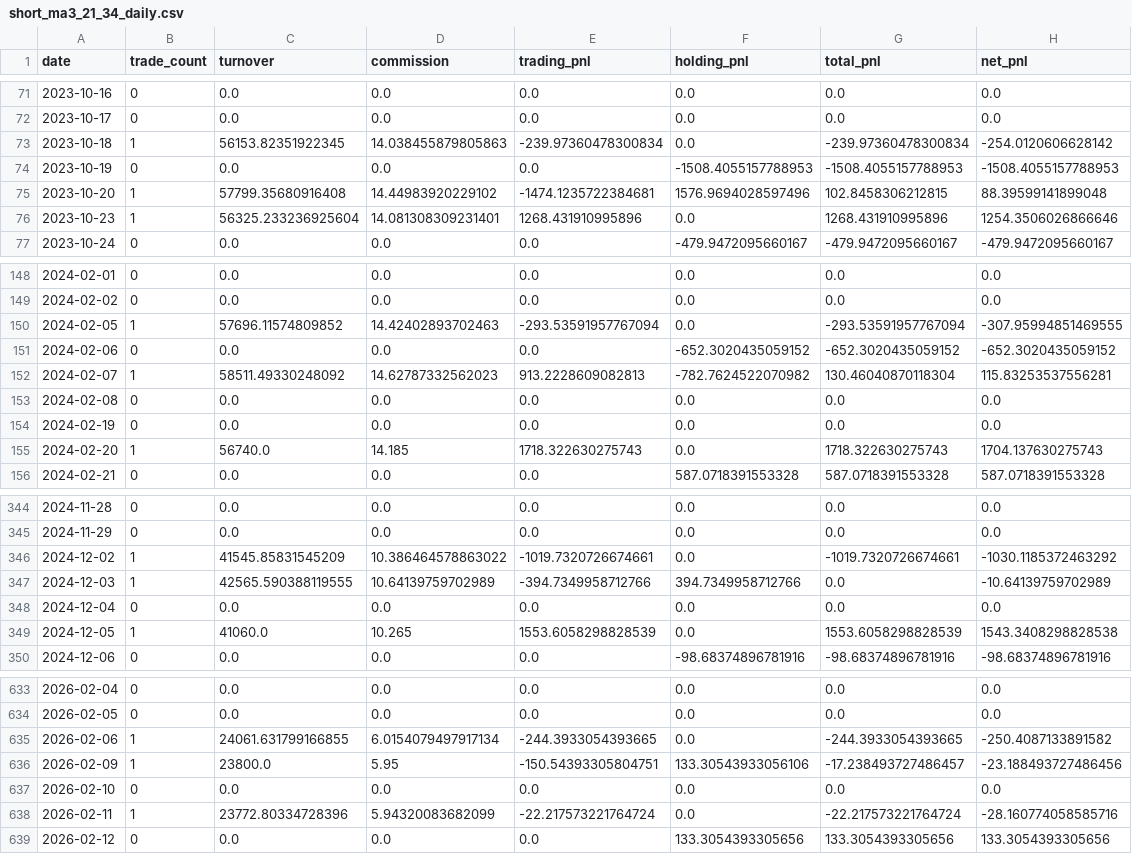
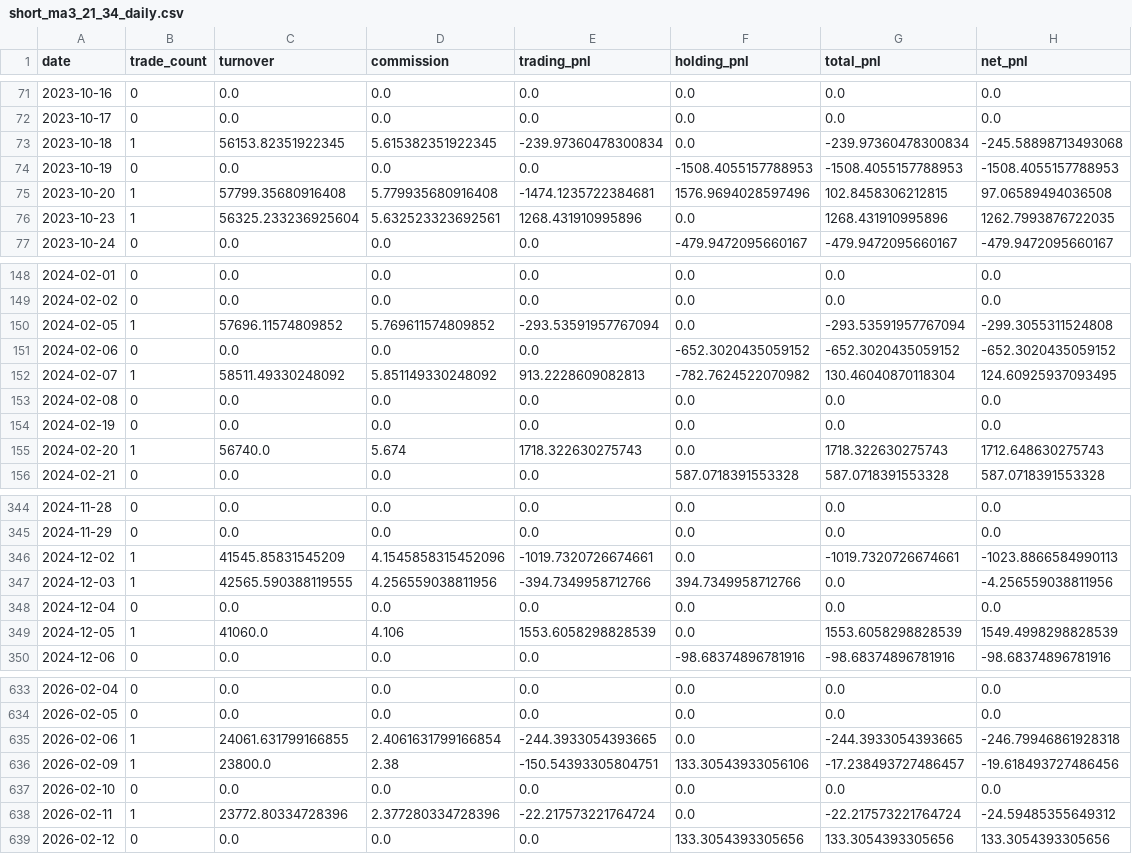
Before and after one commit to fangchao117/LMS, a CSV file: fg_short/artifacts/short_ma3_21_34_daily.csv, drawn as a sheet; only a part is shown, gaps mark what is left out; the diff covers the shown part only.

```diff
--- a/fg_short/artifacts/short_ma3_21_34_daily.csv
+++ b/fg_short/artifacts/short_ma3_21_34_daily.csv
@@ -72,6 +72,6 @@ date,trade_count,turnover,commission,trading_pnl,holding_pnl,total_pnl,net_pnl
 2023-10-17,0,0.0,0.0,0.0,0.0,0.0,0.0
-2023-10-18,1,56153.82351922345,14.038455879805863,-239.97360478300834,0.0,-239.97360478300834,-254.0120606628142
+2023-10-18,1,56153.82351922345,5.615382351922345,-239.97360478300834,0.0,-239.97360478300834,-245.58898713493068
 2023-10-19,0,0.0,0.0,0.0,-1508.4055157788953,-1508.4055157788953,-1508.4055157788953
-2023-10-20,1,57799.35680916408,14.44983920229102,-1474.1235722384681,1576.9694028597496,102.8458306212815,88.39599141899048
-2023-10-23,1,56325.233236925604,14.081308309231401,1268.431910995896,0.0,1268.431910995896,1254.3506026866646
+2023-10-20,1,57799.35680916408,5.779935680916408,-1474.1235722384681,1576.9694028597496,102.8458306212815,97.06589494036508
+2023-10-23,1,56325.233236925604,5.632523323692561,1268.431910995896,0.0,1268.431910995896,1262.7993876722035
 2023-10-24,0,0.0,0.0,0.0,-479.9472095660167,-479.9472095660167,-479.9472095660167
@@ -149,8 +149,8 @@ date,trade_count,turnover,commission,trading_pnl,holding_pnl,total_pnl,net_pnl
 2024-02-02,0,0.0,0.0,0.0,0.0,0.0,0.0
-2024-02-05,1,57696.11574809852,14.42402893702463,-293.53591957767094,0.0,-293.53591957767094,-307.95994851469555
+2024-02-05,1,57696.11574809852,5.769611574809852,-293.53591957767094,0.0,-293.53591957767094,-299.3055311524808
 2024-02-06,0,0.0,0.0,0.0,-652.3020435059152,-652.3020435059152,-652.3020435059152
-2024-02-07,1,58511.49330248092,14.62787332562023,913.2228609082813,-782.7624522070982,130.46040870118304,115.83253537556281
+2024-02-07,1,58511.49330248092,5.851149330248092,913.2228609082813,-782.7624522070982,130.46040870118304,124.60925937093495
 2024-02-08,0,0.0,0.0,0.0,0.0,0.0,0.0
 2024-02-19,0,0.0,0.0,0.0,0.0,0.0,0.0
-2024-02-20,1,56740.0,14.185,1718.322630275743,0.0,1718.322630275743,1704.137630275743
+2024-02-20,1,56740.0,5.674,1718.322630275743,0.0,1718.322630275743,1712.648630275743
 2024-02-21,0,0.0,0.0,0.0,587.0718391553328,587.0718391553328,587.0718391553328
@@ -345,6 +345,6 @@ date,trade_count,turnover,commission,trading_pnl,holding_pnl,total_pnl,net_pnl
 2024-11-29,0,0.0,0.0,0.0,0.0,0.0,0.0
-2024-12-02,1,41545.85831545209,10.386464578863022,-1019.7320726674661,0.0,-1019.7320726674661,-1030.1185372463292
-2024-12-03,1,42565.590388119555,10.64139759702989,-394.7349958712766,394.7349958712766,0.0,-10.64139759702989
+2024-12-02,1,41545.85831545209,4.1545858315452096,-1019.7320726674661,0.0,-1019.7320726674661,-1023.8866584990113
+2024-12-03,1,42565.590388119555,4.256559038811956,-394.7349958712766,394.7349958712766,0.0,-4.256559038811956
 2024-12-04,0,0.0,0.0,0.0,0.0,0.0,0.0
-2024-12-05,1,41060.0,10.265,1553.6058298828539,0.0,1553.6058298828539,1543.3408298828538
+2024-12-05,1,41060.0,4.106,1553.6058298828539,0.0,1553.6058298828539,1549.4998298828539
 2024-12-06,0,0.0,0.0,0.0,-98.68374896781916,-98.68374896781916,-98.68374896781916
@@ -634,6 +634,6 @@ date,trade_count,turnover,commission,trading_pnl,holding_pnl,total_pnl,net_pnl
 2026-02-05,0,0.0,0.0,0.0,0.0,0.0,0.0
-2026-02-06,1,24061.631799166855,6.0154079497917134,-244.3933054393665,0.0,-244.3933054393665,-250.4087133891582
-2026-02-09,1,23800.0,5.95,-150.54393305804751,133.30543933056106,-17.238493727486457,-23.188493727486456
+2026-02-06,1,24061.631799166855,2.4061631799166854,-244.3933054393665,0.0,-244.3933054393665,-246.79946861928318
+2026-02-09,1,23800.0,2.38,-150.54393305804751,133.30543933056106,-17.238493727486457,-19.618493727486456
 2026-02-10,0,0.0,0.0,0.0,0.0,0.0,0.0
-2026-02-11,1,23772.80334728396,5.94320083682099,-22.217573221764724,0.0,-22.217573221764724,-28.160774058585716
+2026-02-11,1,23772.80334728396,2.377280334728396,-22.217573221764724,0.0,-22.217573221764724,-24.59485355649312
 2026-02-12,0,0.0,0.0,0.0,133.3054393305656,133.3054393305656,133.3054393305656
```
Also changed, not shown: 106 edited cells elsewhere in this file, 1 other file.
